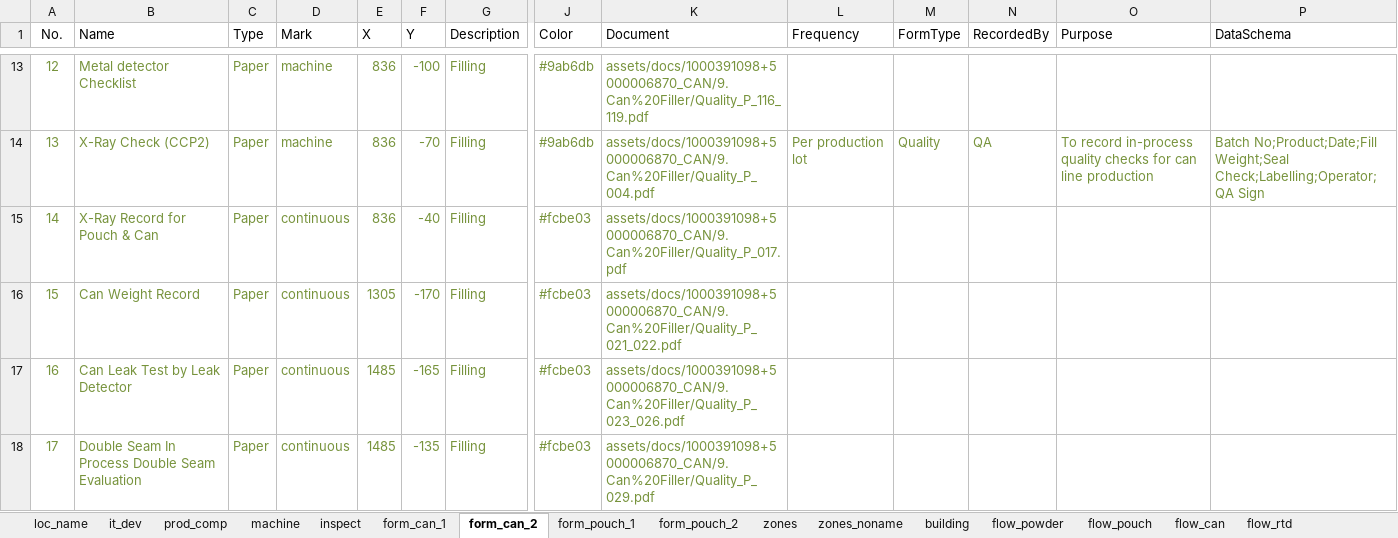
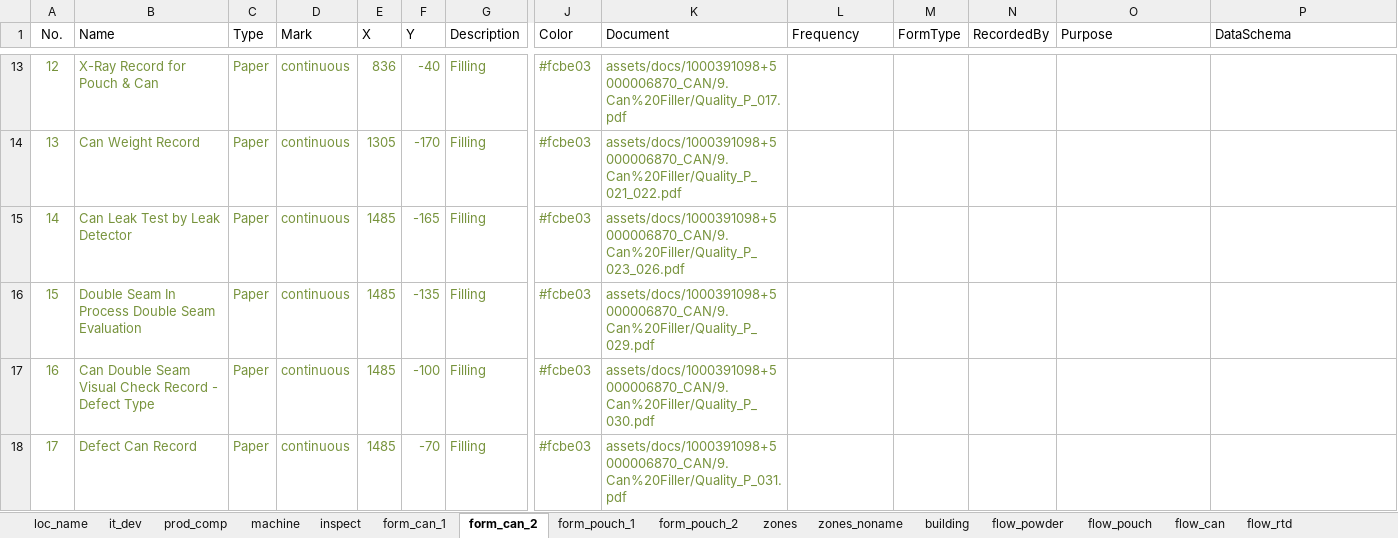
Before and after one commit to Wahaha-007/FactoryView, an Excel workbook: assets/floor_1_data.xlsx, sheet form_can_2, drawn as a sheet; only a part is shown, gaps mark what is left out; values as stored, in another font and other column widths than the file's, no borders; the diff covers the shown part only; the diff names each change by its address in the sheet, - before the commit and + after, or states it on an @@ line.

```diff
--- a/assets/floor_1_data.xlsx (sheet form_can_2)
+++ b/assets/floor_1_data.xlsx (sheet form_can_2)
-B13 (Name): Metal detector Checklist
+B13 (Name): X-Ray Record for Pouch & Can
-D13:D14 (Mark): machine
+D13:D14 (Mark): continuous
-F13 (Y): -100
+F13 (Y): -40
-J13:J14 (Color): #9ab6db
+J13:J14 (Color): #fcbe03
-K13 (Document): assets/docs/1000391098+5000006870_CAN/9.Can%20Filler/Quality_P_116_119.pdf
+K13 (Document): assets/docs/1000391098+5000006870_CAN/9.Can%20Filler/Quality_P_017.pdf
-B14 (Name): X-Ray Check (CCP2)
+B14 (Name): Can Weight Record
-E14 (X): 836
+E14 (X): 1305
-F14 (Y): -70
+F14 (Y): -170
-K14 (Document): assets/docs/1000391098+5000006870_CAN/9.Can%20Filler/Quality_P_004.pdf
+K14 (Document): assets/docs/1000391098+5000006870_CAN/9.Can%20Filler/Quality_P_021_022.pdf
-L14 (Frequency): Per production lot
+L14 (Frequency): (empty)
-M14 (FormType): Quality
+M14 (FormType): (empty)
-N14 (RecordedBy): QA
+N14 (RecordedBy): (empty)
-O14 (Purpose): To record in-process quality checks for can line production
+O14 (Purpose): (empty)
-P14 (DataSchema): Batch No;Product;Date;Fill Weight;Seal Check;Labelling;Operator;QA Sign
+P14 (DataSchema): (empty)
-B15 (Name): X-Ray Record for Pouch & Can
+B15 (Name): Can Leak Test by Leak Detector
-E15 (X): 836
+E15 (X): 1485
-F15 (Y): -40
+F15 (Y): -165
-K15 (Document): assets/docs/1000391098+5000006870_CAN/9.Can%20Filler/Quality_P_017.pdf
+K15 (Document): assets/docs/1000391098+5000006870_CAN/9.Can%20Filler/Quality_P_023_026.pdf
-B16 (Name): Can Weight Record
+B16 (Name): Double Seam In Process Double Seam Evaluation
-E16 (X): 1305
+E16 (X): 1485
-F16 (Y): -170
+F16 (Y): -135
-K16 (Document): assets/docs/1000391098+5000006870_CAN/9.Can%20Filler/Quality_P_021_022.pdf
+K16 (Document): assets/docs/1000391098+5000006870_CAN/9.Can%20Filler/Quality_P_029.pdf
-B17 (Name): Can Leak Test by Leak Detector
+B17 (Name): Can Double Seam Visual Check Record - Defect Type
-F17 (Y): -165
+F17 (Y): -100
-K17 (Document): assets/docs/1000391098+5000006870_CAN/9.Can%20Filler/Quality_P_023_026.pdf
+K17 (Document): assets/docs/1000391098+5000006870_CAN/9.Can%20Filler/Quality_P_030.pdf
-B18 (Name): Double Seam In Process Double Seam Evaluation
+B18 (Name): Defect Can Record
-F18 (Y): -135
+F18 (Y): -70
-K18 (Document): assets/docs/1000391098+5000006870_CAN/9.Can%20Filler/Quality_P_029.pdf
+K18 (Document): assets/docs/1000391098+5000006870_CAN/9.Can%20Filler/Quality_P_031.pdf
```
Also changed, not shown: 165 edited cells and cell formats elsewhere in this sheet, sheet form_pouch_1, sheet form_pouch_2, sheet form_can_1, assets/floor_2_data.xlsx, assets/system_config.xlsx, 14 other files.
